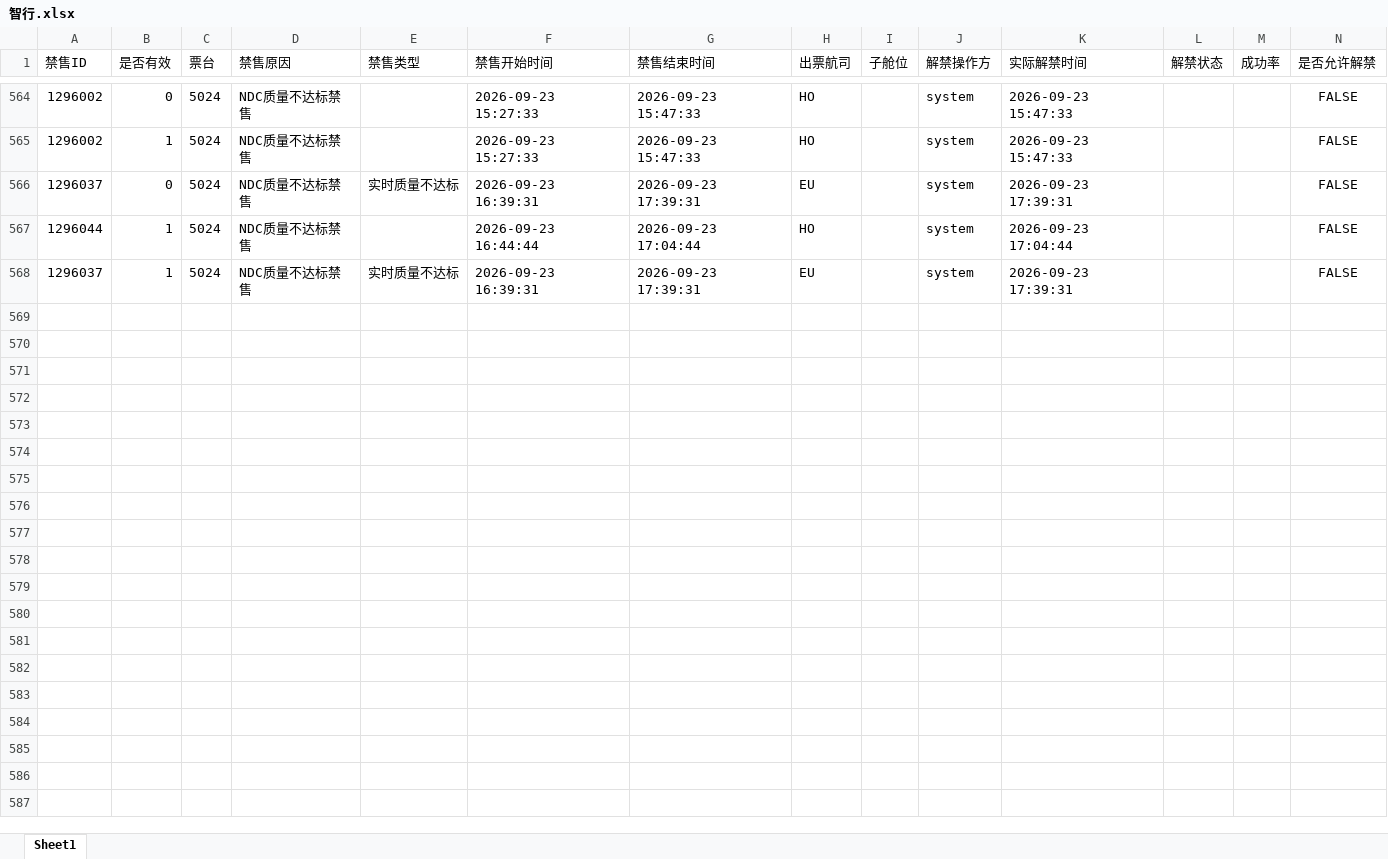
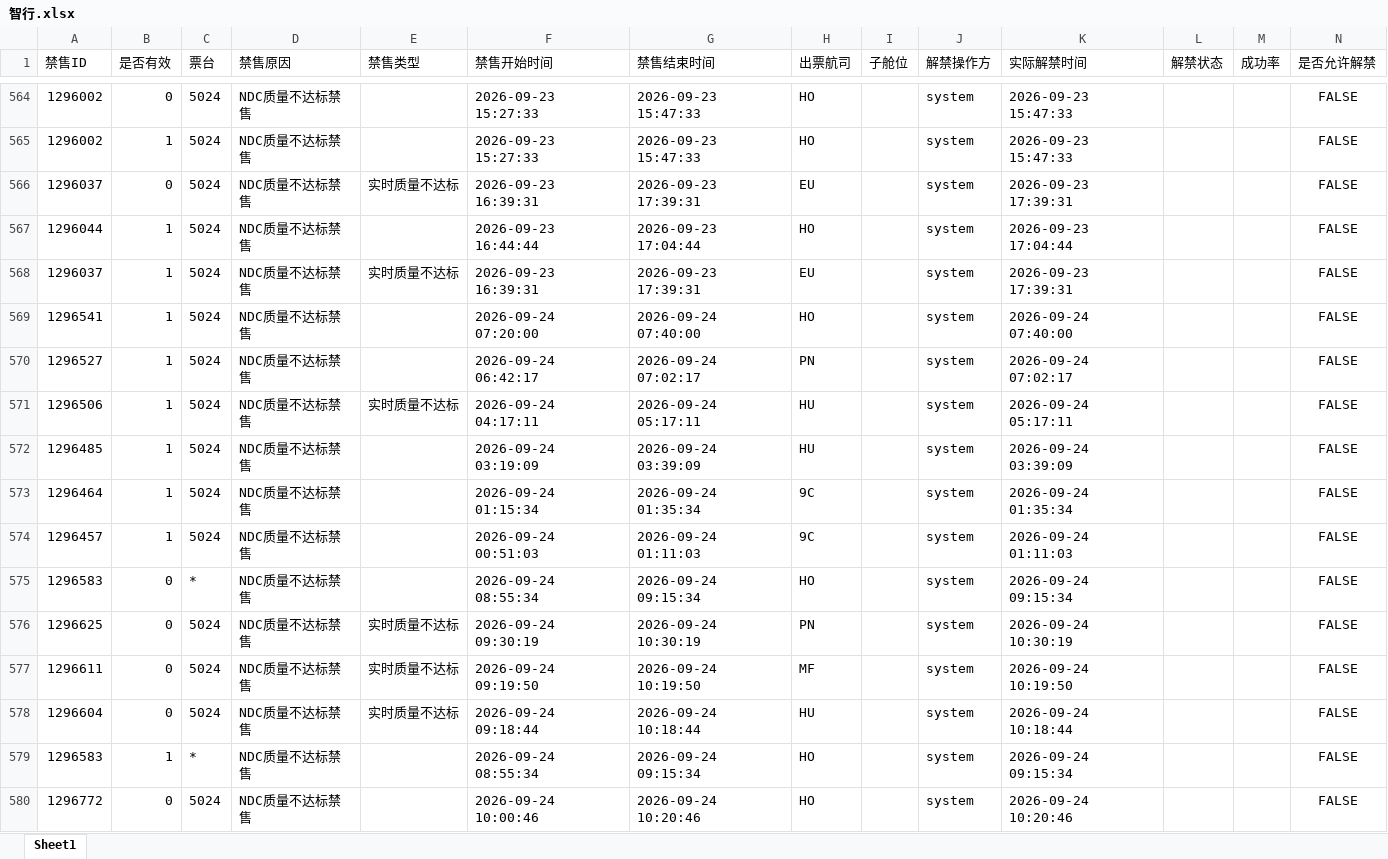
Before and after one commit to LUOcheng487/-, an Excel workbook: data/智行.xlsx, sheet Sheet1, drawn as a sheet; only a part is shown, gaps mark what is left out; values as stored, in another font and other column widths than the file's, no borders; the diff names each change by its address in the sheet, - before the commit and + after, or states it on an @@ line.

```diff
--- a/data/智行.xlsx (sheet Sheet1)
+++ b/data/智行.xlsx (sheet Sheet1)
+row 569: 1296541 | 1 | 5024 | NDC质量不达标禁售 |  | 2026-09-24 07:20:00 | 2026-09-24 07:40:00 | HO |  | system | 2026-09-24 07:40:00 |  |  | FALSE
+row 570: 1296527 | 1 | 5024 | NDC质量不达标禁售 |  | 2026-09-24 06:42:17 | 2026-09-24 07:02:17 | PN |  | system | 2026-09-24 07:02:17 |  |  | FALSE
+row 571: 1296506 | 1 | 5024 | NDC质量不达标禁售 | 实时质量不达标 | 2026-09-24 04:17:11 | 2026-09-24 05:17:11 | HU |  | system | 2026-09-24 05:17:11 |  |  | FALSE
+row 572: 1296485 | 1 | 5024 | NDC质量不达标禁售 |  | 2026-09-24 03:19:09 | 2026-09-24 03:39:09 | HU |  | system | 2026-09-24 03:39:09 |  |  | FALSE
+row 573: 1296464 | 1 | 5024 | NDC质量不达标禁售 |  | 2026-09-24 01:15:34 | 2026-09-24 01:35:34 | 9C |  | system | 2026-09-24 01:35:34 |  |  | FALSE
+row 574: 1296457 | 1 | 5024 | NDC质量不达标禁售 |  | 2026-09-24 00:51:03 | 2026-09-24 01:11:03 | 9C |  | system | 2026-09-24 01:11:03 |  |  | FALSE
+row 575: 1296583 | 0 | * | NDC质量不达标禁售 |  | 2026-09-24 08:55:34 | 2026-09-24 09:15:34 | HO |  | system | 2026-09-24 09:15:34 |  |  | FALSE
+row 576: 1296625 | 0 | 5024 | NDC质量不达标禁售 | 实时质量不达标 | 2026-09-24 09:30:19 | 2026-09-24 10:30:19 | PN |  | system | 2026-09-24 10:30:19 |  |  | FALSE
+row 577: 1296611 | 0 | 5024 | NDC质量不达标禁售 | 实时质量不达标 | 2026-09-24 09:19:50 | 2026-09-24 10:19:50 | MF |  | system | 2026-09-24 10:19:50 |  |  | FALSE
+row 578: 1296604 | 0 | 5024 | NDC质量不达标禁售 | 实时质量不达标 | 2026-09-24 09:18:44 | 2026-09-24 10:18:44 | HU |  | system | 2026-09-24 10:18:44 |  |  | FALSE
+row 579: 1296583 | 1 | * | NDC质量不达标禁售 |  | 2026-09-24 08:55:34 | 2026-09-24 09:15:34 | HO |  | system | 2026-09-24 09:15:34 |  |  | FALSE
+row 580: 1296772 | 0 | 5024 | NDC质量不达标禁售 |  | 2026-09-24 10:00:46 | 2026-09-24 10:20:46 | HO |  | system | 2026-09-24 10:20:46 |  |  | FALSE
```
Also changed, not shown: data/携程.xlsx, data/飞猪.xlsx, 1 other file.
